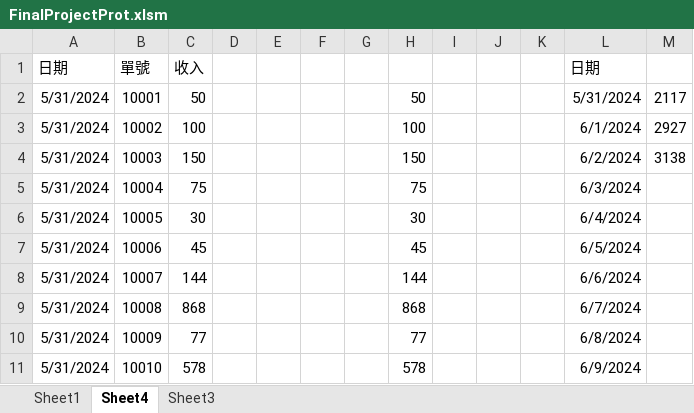
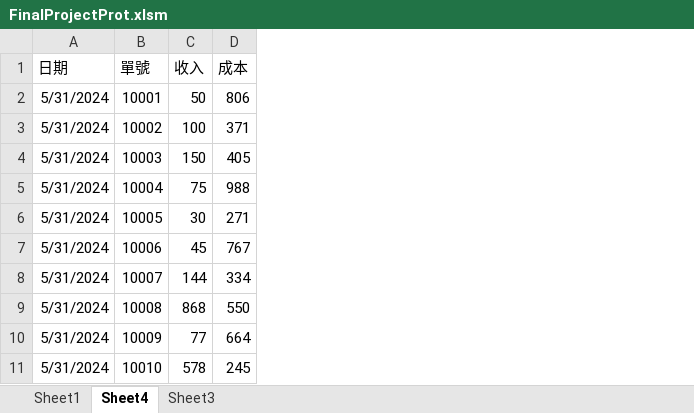
Before and after one commit to jeremylu0830/vba_project, an Excel workbook: FinalProjectProt.xlsm, sheet Sheet4, drawn as a sheet; only a part is shown; values as stored, in another font and other column widths than the file's, no borders; charts and pictures not drawn; removed rows and columns are numbered as before the commit, all else as after; the diff names each change by its address in the sheet, - before the commit and + after, or states it on an @@ line.

```diff
--- a/FinalProjectProt.xlsm (sheet Sheet4)
+++ b/FinalProjectProt.xlsm (sheet Sheet4)
-column D, empty
-column E, empty
-column F, empty
-column G, empty
-column H, rows 2-11: 50 | 100 | 150 | 75 | 30 | 45 | 144 | 868 | 77 | 578
-column I, empty
-column J, empty
-column K, empty
-column L (日期), rows 2-11: 5/31/2024 | 6/1/2024 | 6/2/2024 | 6/3/2024 | 6/4/2024 | 6/5/2024 | 6/6/2024 | 6/7/2024 | 6/8/2024 | 6/9/2024
-column M, rows 2-4: 2117 | 2927 | 3138
+column D (成本), rows 2-11: 806 | 371 | 405 | 988 | 271 | 767 | 334 | 550 | 664 | 245
```
Also changed, not shown: charts or pictures, 3 other files.
